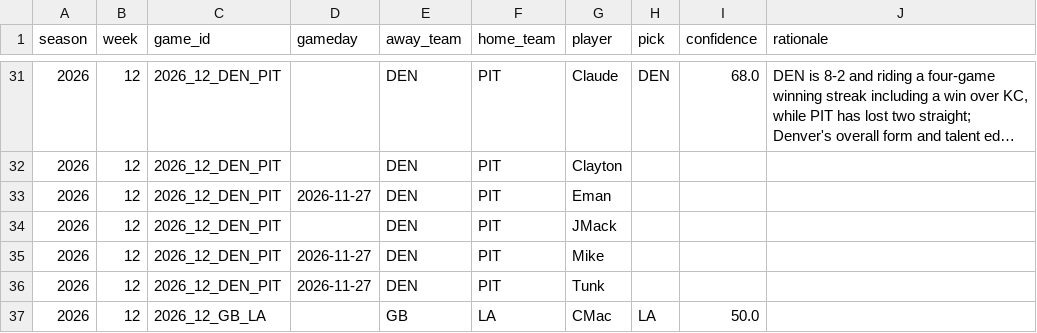
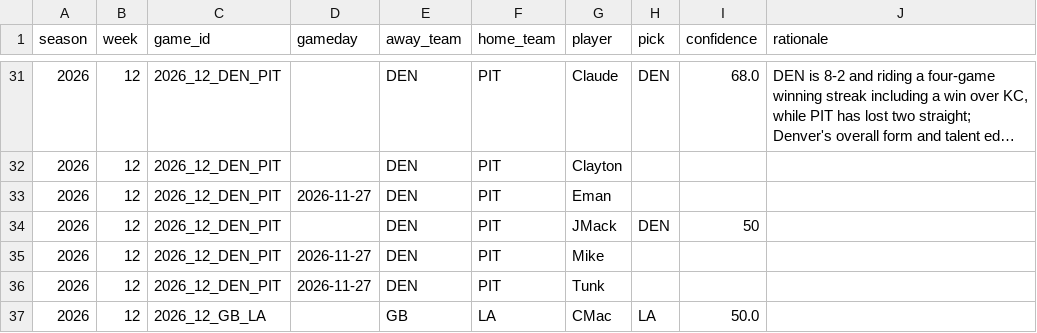
Before and after one commit to JimmyMick/nfl-pickem, a CSV file: predictions/picks/2026-wk12.csv, drawn as a sheet; only a part is shown, gaps mark what is left out; long unchanged cells end in ….

Commit message:
picks: JMack 2026 wk12

```diff
--- a/predictions/picks/2026-wk12.csv
+++ b/predictions/picks/2026-wk12.csv
@@ -33,3 +33,3 @@ season,week,game_id,gameday,away_team,home_team,player,pick,confidence,rationale
 2026,12,2026_12_DEN_PIT,2026-11-27,DEN,PIT,Eman,,,
-2026,12,2026_12_DEN_PIT,,DEN,PIT,JMack,,,
+2026,12,2026_12_DEN_PIT,,DEN,PIT,JMack,DEN,50,
 2026,12,2026_12_DEN_PIT,2026-11-27,DEN,PIT,Mike,,,
```
